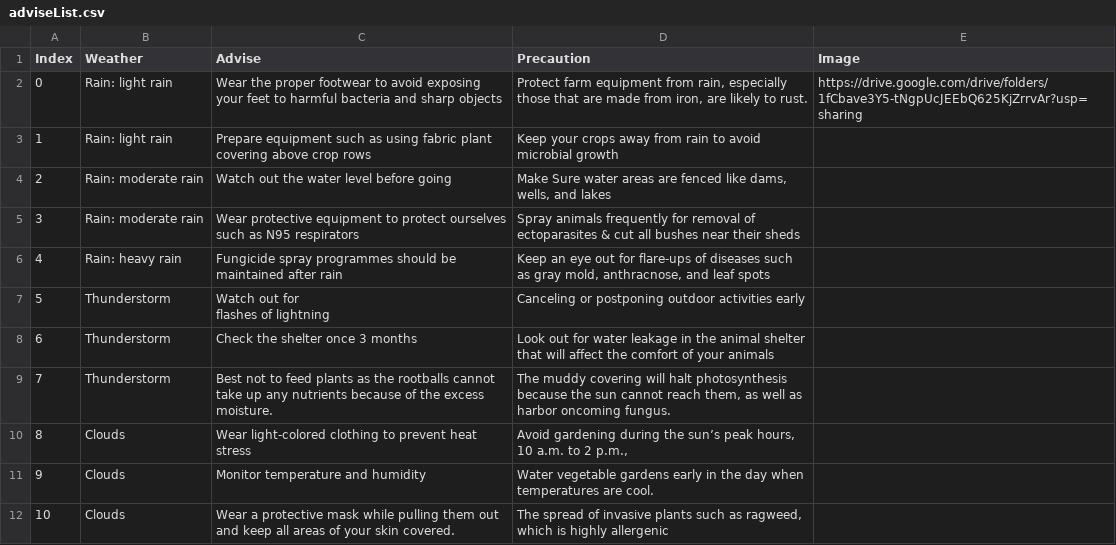
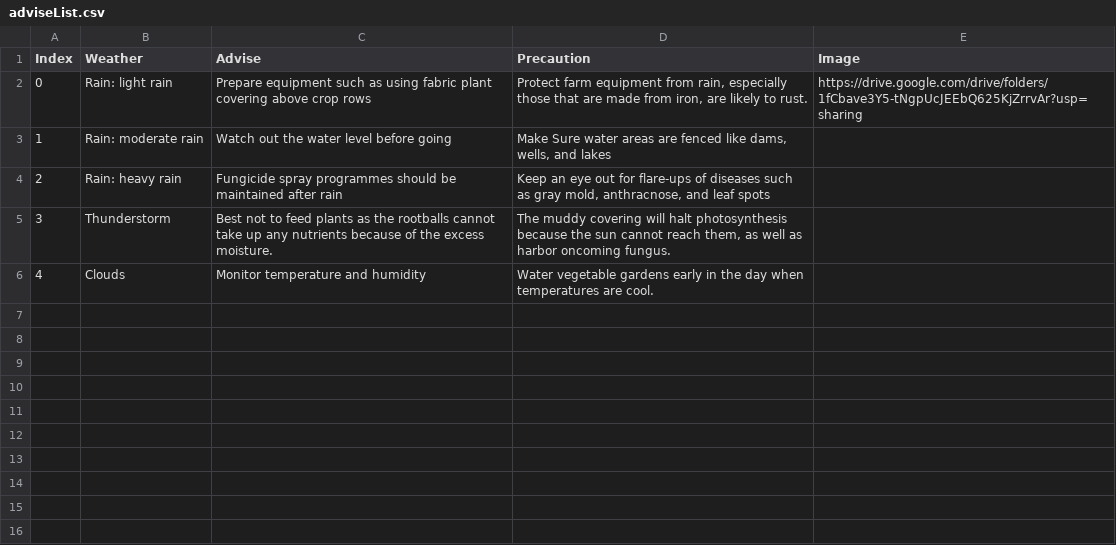
Before and after one commit to dennisanzi21/WAMF, a CSV file: dataset/adviseList.csv, drawn as a sheet; removed rows and columns are numbered as before the commit, all else as after; ↵ is a line break in a cell; the diff names each change by its address in the sheet, - before the commit and + after, or states it on an @@ line.

```diff
--- a/dataset/adviseList.csv
+++ b/dataset/adviseList.csv
-row 2: 0 | Rain: light rain | Wear the proper footwear to avoid exposing your feet to harmful bacteria and sharp objects | Protect farm equipment from rain, especially those that are made from iron, are likely to rust. | https://drive.google.com/drive/folders/1fCbave3Y5-tNgpUcJEEbQ625KjZrrvAr?usp=sharing
@@ column A (Index) renumbered between rows 2 and 6 @@
-D2 (Precaution): Keep your crops away from rain to avoid microbial growth
+D2 (Precaution): Protect farm equipment from rain, especially those that are made from iron, are likely to rust.
-E2 (Image): (empty)
+E2 (Image): https://drive.google.com/drive/folders/1fCbave3Y5-tNgpUcJEEbQ625KjZrrvAr?usp=sharing
-row 5: 3 | Rain: moderate rain | Wear protective equipment to protect ourselves such as N95 respirators | Spray animals frequently for removal of ectoparasites & cut all bushes near their sheds
-row 7: 5 | Thunderstorm | Watch out for ↵ flashes of lightning | Canceling or postponing outdoor activities early
-row 8: 6 | Thunderstorm | Check the shelter once 3 months | Look out for water leakage in the animal shelter that will affect the comfort of your animals
-row 10: 8 | Clouds | Wear light-colored clothing to prevent heat stress | Avoid gardening during the sun’s peak hours, 10 a.m. to 2 p.m.,
-row 12: 10 | Clouds | Wear a protective mask while pulling them out and keep all areas of your skin covered. | The spread of invasive plants such as ragweed, which is highly allergenic
```
Also changed, not shown: dataset/weatherAgriAdvise.csv, dataset/weatherForecast.csv, 10 other files.
